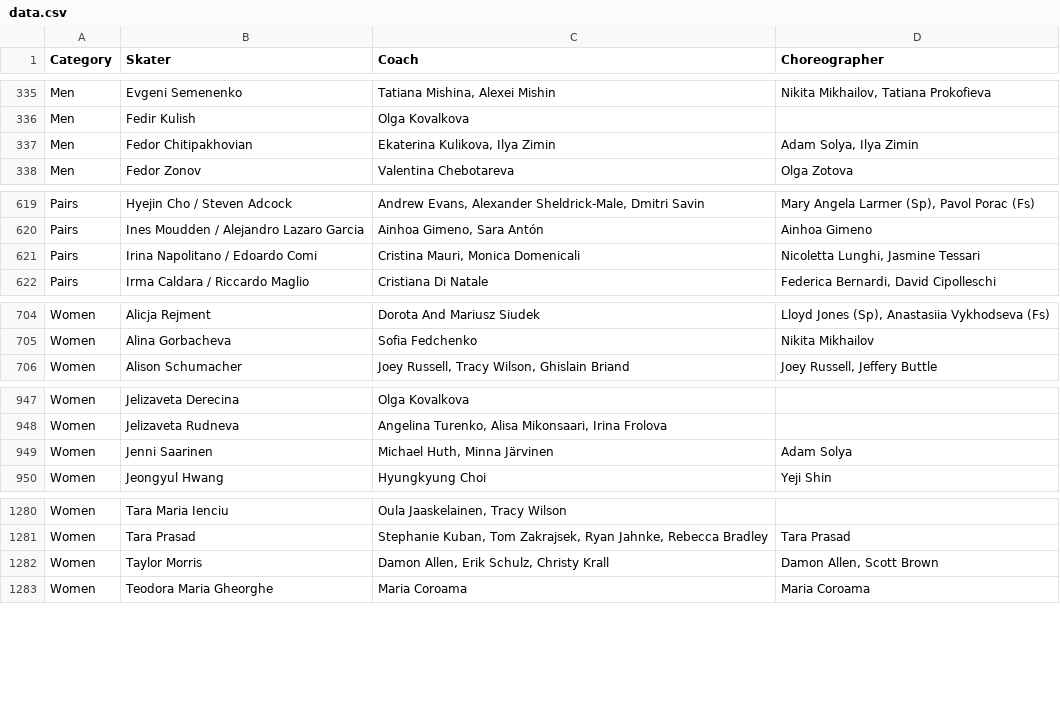
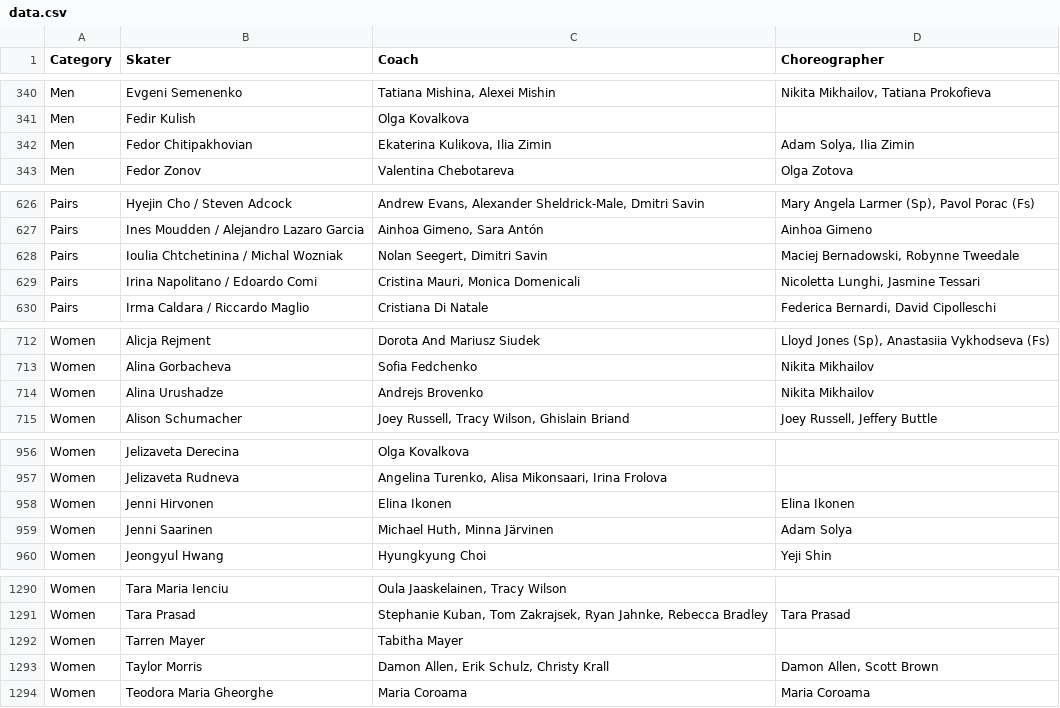
Before and after one commit to edomt/isu-data, a CSV file: data.csv, drawn as a sheet; only a part is shown, gaps mark what is left out; the diff covers the shown part only.

```diff
--- a/data.csv
+++ b/data.csv
@@ -337,2 +342,2 @@ Men,Fedir Kulish,Olga Kovalkova,
-Men,Fedor Chitipakhovian,"Ekaterina Kulikova, Ilya Zimin","Adam Solya, Ilya Zimin"
+Men,Fedor Chitipakhovian,"Ekaterina Kulikova, Ilia Zimin","Adam Solya, Ilia Zimin"
 Men,Fedor Zonov,Valentina Chebotareva,Olga Zotova
@@ -620,2 +627,3 @@ Pairs,Hyejin Cho / Steven Adcock,"Andrew Evans, Alexander Sheldrick-Male, Dmitri
 Pairs,Ines Moudden / Alejandro Lazaro Garcia,"Ainhoa Gimeno, Sara Antón",Ainhoa Gimeno 
+Pairs,Ioulia Chtchetinina / Michal Wozniak,"Nolan Seegert, Dimitri Savin","Maciej Bernadowski, Robynne Tweedale"
 Pairs,Irina Napolitano / Edoardo Comi,"Cristina Mauri, Monica Domenicali ","Nicoletta Lunghi, Jasmine Tessari"
@@ -705,2 +713,3 @@ Women,Alicja Rejment,Dorota And Mariusz Siudek,"Lloyd Jones (Sp), Anastasiia Vyk
 Women,Alina Gorbacheva,Sofia Fedchenko,Nikita Mikhailov
+Women,Alina Urushadze,Andrejs Brovenko,Nikita Mikhailov
 Women,Alison Schumacher,"Joey Russell, Tracy Wilson, Ghislain Briand","Joey Russell, Jeffery Buttle"
@@ -948,2 +957,3 @@ Women,Jelizaveta Derecina,Olga Kovalkova,
 Women,Jelizaveta Rudneva,"Angelina Turenko, Alisa Mikonsaari, Irina Frolova ",
+Women,Jenni Hirvonen,Elina Ikonen,Elina Ikonen
 Women,Jenni Saarinen,"Michael Huth, Minna Järvinen",Adam Solya
@@ -1281,2 +1291,3 @@ Women,Tara Maria Ienciu,"Oula Jaaskelainen, Tracy Wilson",
 Women,Tara Prasad,"Stephanie Kuban, Tom Zakrajsek, Ryan Jahnke, Rebecca Bradley",Tara Prasad
+Women,Tarren Mayer,Tabitha Mayer,
 Women,Taylor Morris,"Damon Allen, Erik Schulz, Christy Krall","Damon Allen, Scott Brown"
```
Also changed, not shown: 7 added rows and 12 edited cells elsewhere in this file.
